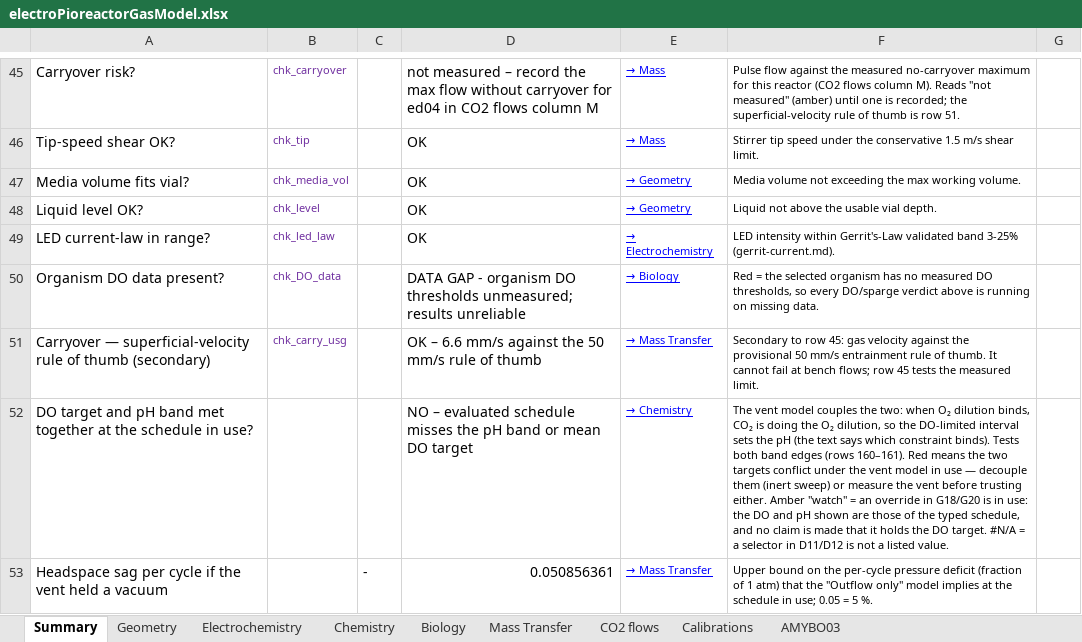
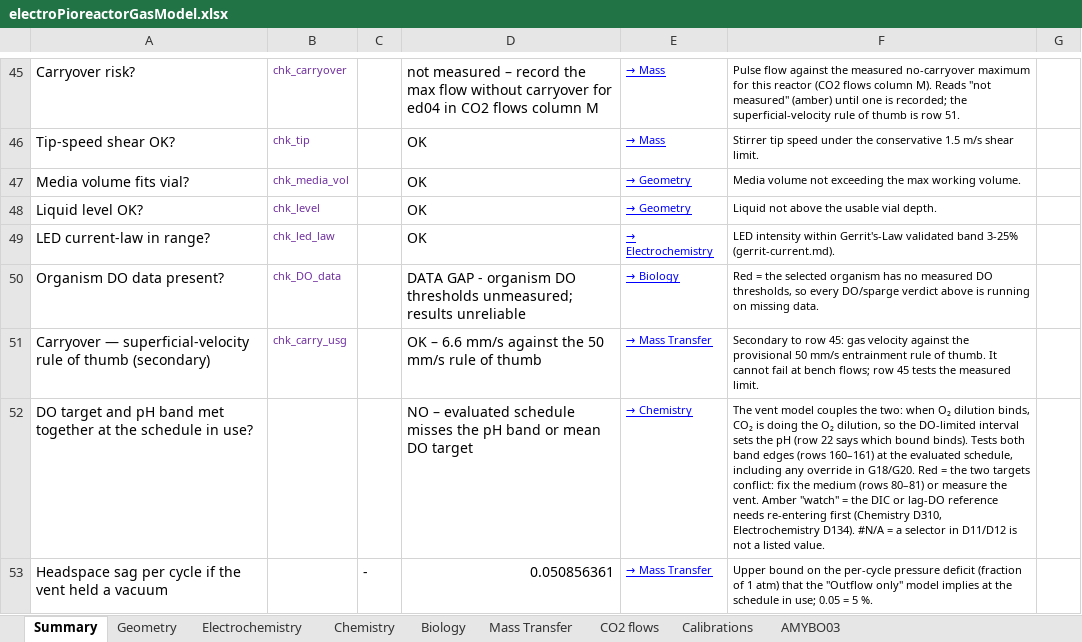
Before and after one commit to amy-bo/electroPioreactor, an Excel workbook: Media/electroPioreactorGasModel.xlsx, sheet Summary, drawn as a sheet; only a part is shown, gaps mark what is left out; values as stored, in another font and other column widths than the file's, no borders; conditional formats not drawn; the diff covers the shown part only; the diff names each change by its address in the sheet, - before the commit and + after, or states it on an @@ line.

```diff
--- a/Media/electroPioreactorGasModel.xlsx (sheet Summary)
+++ b/Media/electroPioreactorGasModel.xlsx (sheet Summary)
-F52: …the pH (the text says which constraint binds). Tests both band edges (rows 160–161). Red means the two targets conflict under the vent model in use — decouple them (inert sweep) or measure the vent before trusting either. Amber "watch" = an override in G18/G20 is in use: the DO and pH shown are those of the typed schedule, and no claim is made that it holds the DO target. #N/A =…
+F52: …the pH (row 22 says which bound binds). Tests both band edges (rows 160–161) at the evaluated schedule, including any override in G18/G20. Red = the two targets conflict: fix the medium (rows 80–81) or measure the vent. Amber "watch" = the DIC or lag-DO reference needs re-entering first (Chemistry D310, Electrochemistry D134). #N/A =…
```
Also changed, not shown: 4 edited cells elsewhere in this sheet, sheet Mass Transfer, sheet Geometry, sheet Chemistry, formulas that keep their value, 8 other files.
